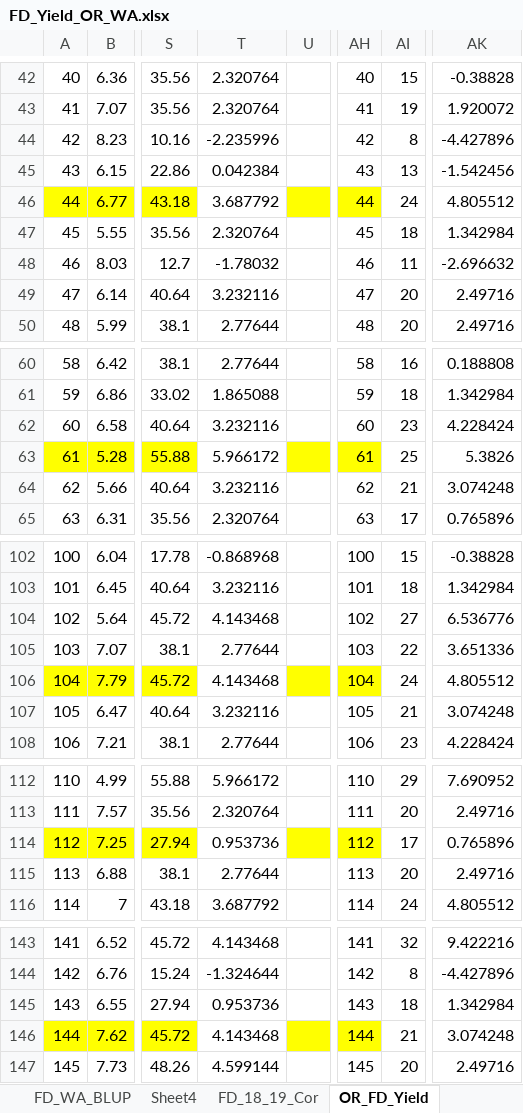
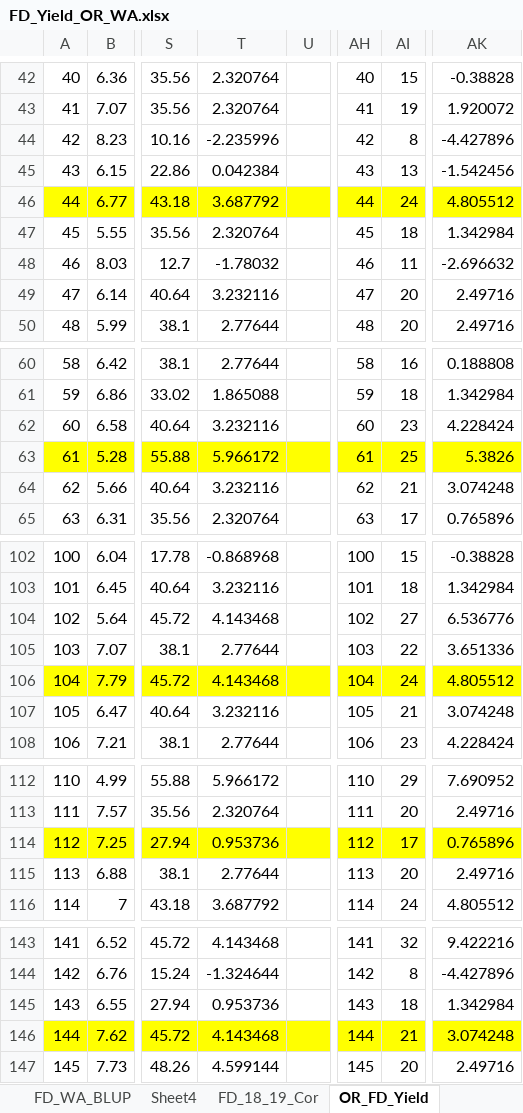
Before and after one commit to cculma/Norberg_2020, an Excel workbook: original_data/FD_Yield_OR_WA.xlsx, sheet OR_FD_Yield, drawn as a sheet; only a part is shown, gaps mark what is left out; values as stored, in another font and other column widths than the file's, no borders; charts and pictures not drawn; the diff covers the shown part only; the diff names each change by its address in the sheet, - before the commit and + after, or states it on an @@ line.

```diff
--- a/original_data/FD_Yield_OR_WA.xlsx (sheet OR_FD_Yield)
+++ b/original_data/FD_Yield_OR_WA.xlsx (sheet OR_FD_Yield)
-T46 fill: none
+T46 fill: #FFFF00
-AI46 fill: none
+AI46 fill: #FFFF00
-AK46 fill: none
+AK46 fill: #FFFF00
-T63 fill: none
+T63 fill: #FFFF00
-AI63 fill: none
+AI63 fill: #FFFF00
-AK63 fill: none
+AK63 fill: #FFFF00
-T106 fill: none
+T106 fill: #FFFF00
-AI106 fill: none
+AI106 fill: #FFFF00
-AK106 fill: none
+AK106 fill: #FFFF00
-T114 fill: none
+T114 fill: #FFFF00
-AI114 fill: none
+AI114 fill: #FFFF00
-AK114 fill: none
+AK114 fill: #FFFF00
-T146 fill: none
+T146 fill: #FFFF00
-AI146 fill: none
+AI146 fill: #FFFF00
-AK146 fill: none
+AK146 fill: #FFFF00
```
Also changed, not shown: cell formats elsewhere in this sheet, charts or pictures, original_data/Treatment names and numbers highlighted fall dormancy checks 2020.xlsx, 2 other files.
